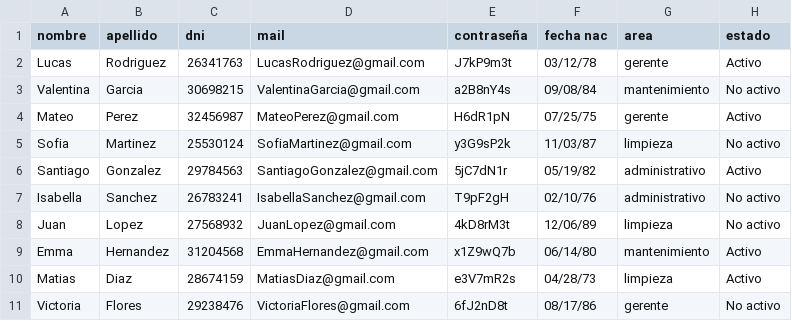
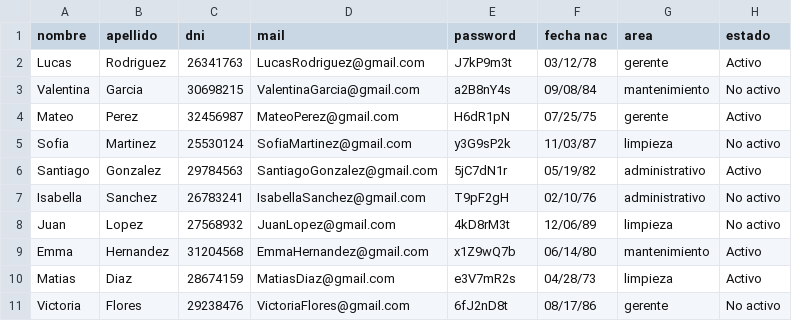
Before and after one commit to vgarijo/PatagoniaOasisYOcio_G8, a CSV file: empleados.csv, drawn as a sheet.

```diff
--- a/empleados.csv
+++ b/empleados.csv
@@ -1,2 +1,2 @@
-nombre;apellido;dni;mail;contraseña;fecha nac;area;estado
+nombre;apellido;dni;mail;password;fecha nac;area;estado
 Lucas;Rodriguez;26341763;LucasRodriguez@gmail.com;J7kP9m3t;03/12/78;gerente;Activo
```
Also changed, not shown: reservas.csv.
